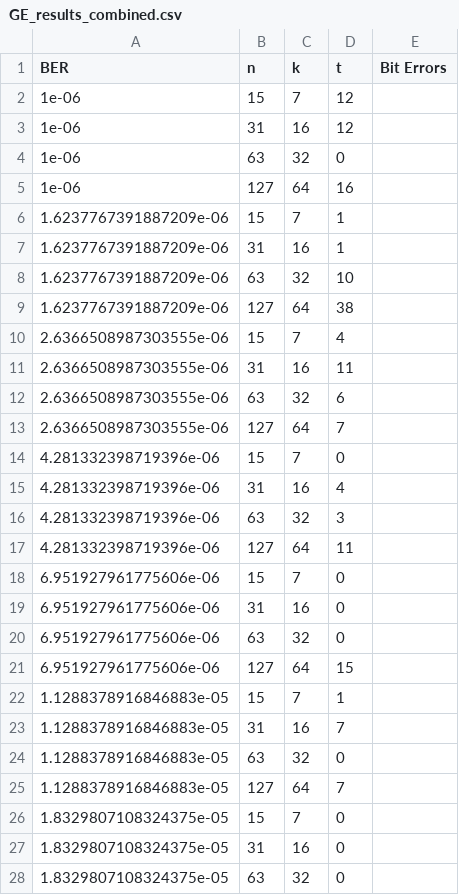
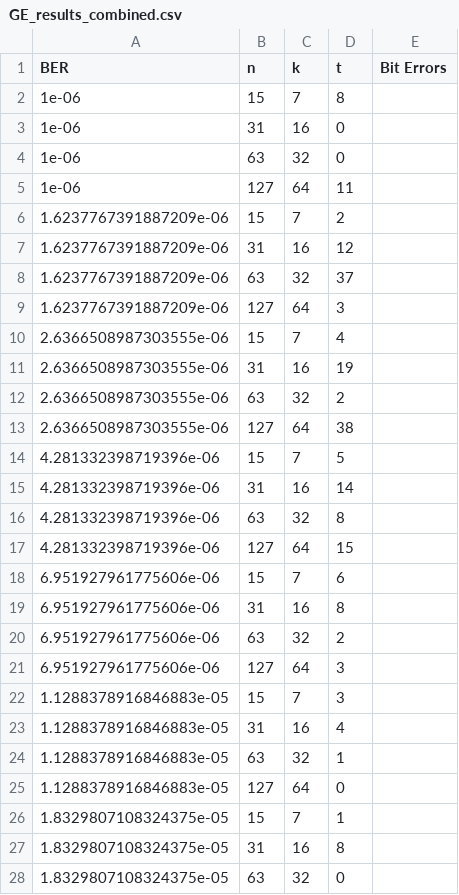
Before and after one commit to Magnificenton1/RDDS-ForwardErrorCorrection-App, a CSV file: monte-carlo-simulation/LDPC/CSV/GE_results_combined.csv, drawn as a sheet; only a part is shown; the diff covers the shown part only.

```diff
--- a/monte-carlo-simulation/LDPC/CSV/GE_results_combined.csv
+++ b/monte-carlo-simulation/LDPC/CSV/GE_results_combined.csv
@@ -1,28 +1,28 @@
 BER,n,k,t,Bit Errors
-1e-06,15,7,12
-1e-06,31,16,12
+1e-06,15,7,8
+1e-06,31,16,0
 1e-06,63,32,0
-1e-06,127,64,16
-1.6237767391887209e-06,15,7,1
-1.6237767391887209e-06,31,16,1
-1.6237767391887209e-06,63,32,10
-1.6237767391887209e-06,127,64,38
+1e-06,127,64,11
+1.6237767391887209e-06,15,7,2
+1.6237767391887209e-06,31,16,12
+1.6237767391887209e-06,63,32,37
+1.6237767391887209e-06,127,64,3
 2.6366508987303555e-06,15,7,4
-2.6366508987303555e-06,31,16,11
-2.6366508987303555e-06,63,32,6
-2.6366508987303555e-06,127,64,7
-4.281332398719396e-06,15,7,0
-4.281332398719396e-06,31,16,4
-4.281332398719396e-06,63,32,3
-4.281332398719396e-06,127,64,11
-6.951927961775606e-06,15,7,0
-6.951927961775606e-06,31,16,0
-6.951927961775606e-06,63,32,0
-6.951927961775606e-06,127,64,15
-1.1288378916846883e-05,15,7,1
-1.1288378916846883e-05,31,16,7
-1.1288378916846883e-05,63,32,0
-1.1288378916846883e-05,127,64,7
-1.8329807108324375e-05,15,7,0
-1.8329807108324375e-05,31,16,0
+2.6366508987303555e-06,31,16,19
+2.6366508987303555e-06,63,32,2
+2.6366508987303555e-06,127,64,38
+4.281332398719396e-06,15,7,5
+4.281332398719396e-06,31,16,14
+4.281332398719396e-06,63,32,8
+4.281332398719396e-06,127,64,15
+6.951927961775606e-06,15,7,6
+6.951927961775606e-06,31,16,8
+6.951927961775606e-06,63,32,2
+6.951927961775606e-06,127,64,3
+1.1288378916846883e-05,15,7,3
+1.1288378916846883e-05,31,16,4
+1.1288378916846883e-05,63,32,1
+1.1288378916846883e-05,127,64,0
+1.8329807108324375e-05,15,7,1
+1.8329807108324375e-05,31,16,8
 1.8329807108324375e-05,63,32,0
```
Also changed, not shown: 44 edited cells elsewhere in this file, monte-carlo-simulation/BCH/CSV/BSC_results_combined.csv, monte-carlo-simulation/BCH/CSV/GE_results_combined.csv, 7 other files.
